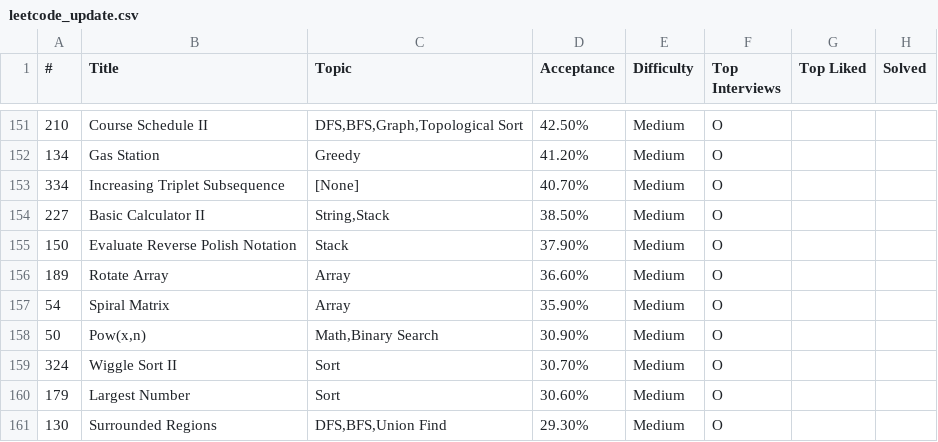
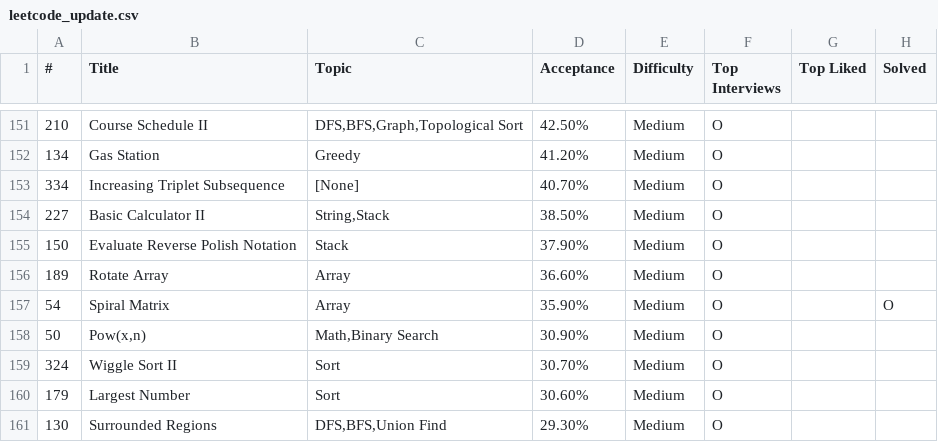
Before and after one commit to yourankim/leetcode-challenge, a CSV file: data/leetcode_update.csv, drawn as a sheet; only a part is shown, gaps mark what is left out.

```diff
--- a/data/leetcode_update.csv
+++ b/data/leetcode_update.csv
@@ -156,3 +156,3 @@
 189,Rotate Array,Array,36.60%,Medium,O,,
-54,Spiral Matrix,Array,35.90%,Medium,O,,
+54,Spiral Matrix,Array,35.90%,Medium,O,,O
 50,"Pow(x,n)","Math,Binary Search",30.90%,Medium,O,,
```
Also changed, not shown: 2 other files.
